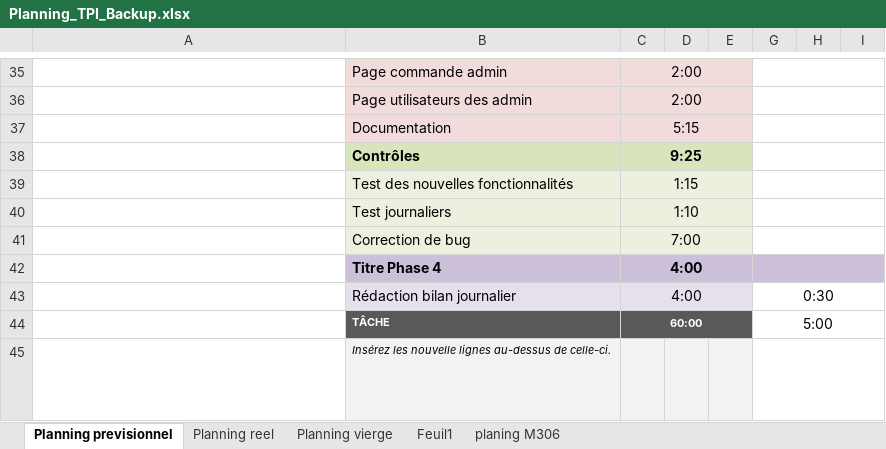
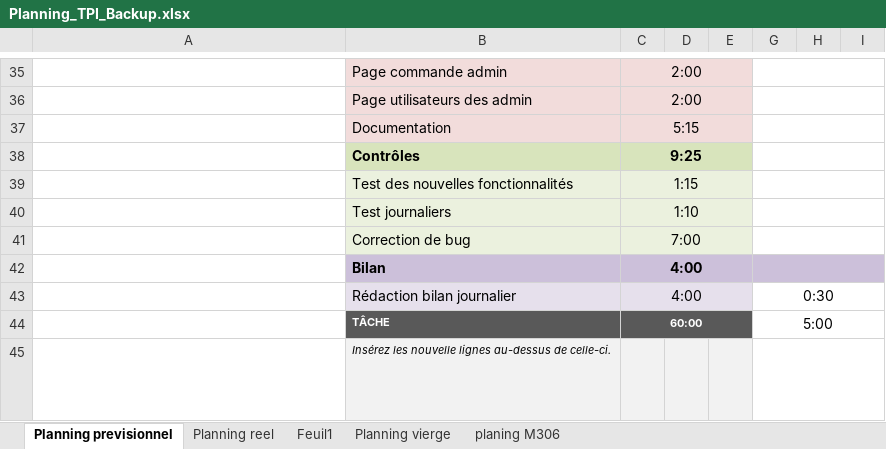
Before and after one commit to gotham226/TPI_BLANC, an Excel workbook: Documentation_TPI/Planning_TPI_Backup.xlsx, sheet Planning previsionnel, drawn as a sheet; only a part is shown, gaps mark what is left out; long unchanged cells end in …; values as stored, in another font and other column widths than the file's, no borders; conditional formats not drawn; the diff names each change by its address in the sheet, - before the commit and + after, or states it on an @@ line.

```diff
--- a/Documentation_TPI/Planning_TPI_Backup.xlsx (sheet Planning previsionnel)
+++ b/Documentation_TPI/Planning_TPI_Backup.xlsx (sheet Planning previsionnel)
@@ sheet tab order changed: Planning previsionnel | Planning reel | Feuil1 | Planning vierge | planing M306 @@
-B42: Titre Phase 4
+B42: Bilan
```
Also changed, not shown: sheet Planning vierge, sheet Planning reel, formulas that keep their value, 19 other files.
